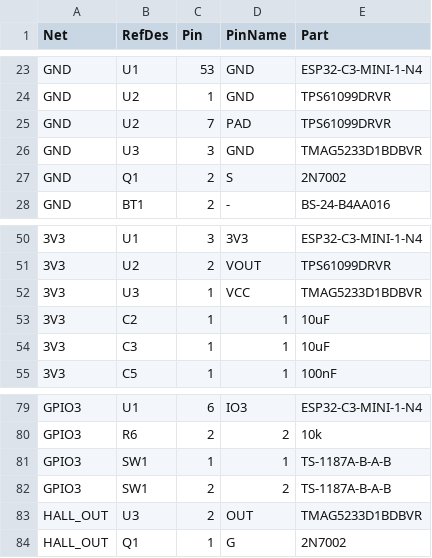
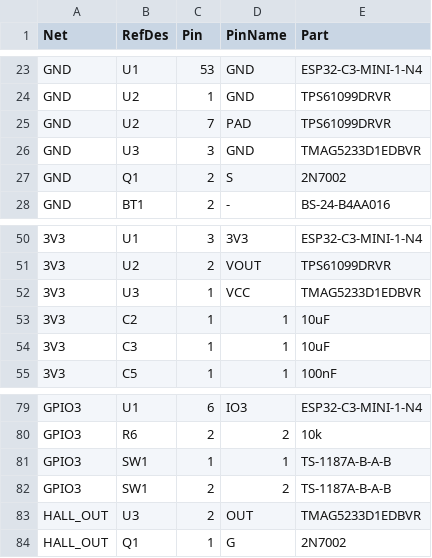
Before and after one commit to realDavy/BLEHomekit-Door, a CSV file: hardware/netlist.csv, drawn as a sheet; only a part is shown, gaps mark what is left out; the diff names each change by its address in the sheet, - before the commit and + after, or states it on an @@ line.

```diff
--- a/hardware/netlist.csv
+++ b/hardware/netlist.csv
-E26 (Part): TMAG5233D1BDBVR
+E26 (Part): TMAG5233D1EDBVR
-E52 (Part): TMAG5233D1BDBVR
+E52 (Part): TMAG5233D1EDBVR
-E83 (Part): TMAG5233D1BDBVR
+E83 (Part): TMAG5233D1EDBVR
```
Also changed, not shown: hardware/BOM.csv, 5 other files.
